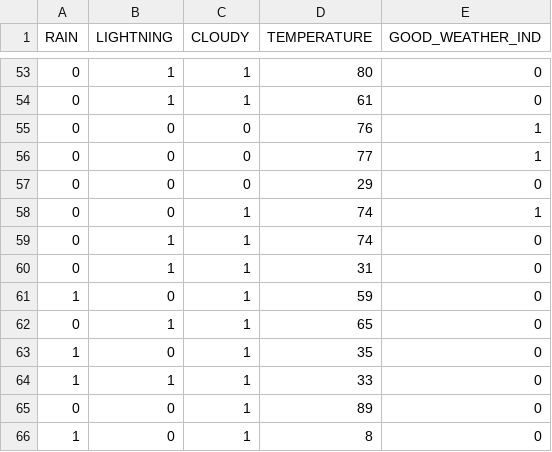
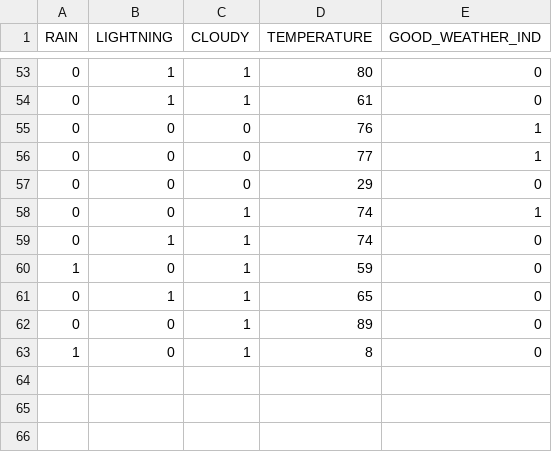
Before and after one commit to thomasnield/machine-learning-demo-data, a CSV file: classification/good_weather_classification.csv, drawn as a sheet; only a part is shown, gaps mark what is left out.

Commit message:
Update good_weather_classification.csv

```diff
--- a/classification/good_weather_classification.csv
+++ b/classification/good_weather_classification.csv
@@ -59,7 +59,4 @@ RAIN,LIGHTNING,CLOUDY,TEMPERATURE,GOOD_WEATHER_IND
 0,1,1,74,0
-0,1,1,31,0
 1,0,1,59,0
 0,1,1,65,0
-1,0,1,35,0
-1,1,1,33,0
 0,0,1,89,0
```
